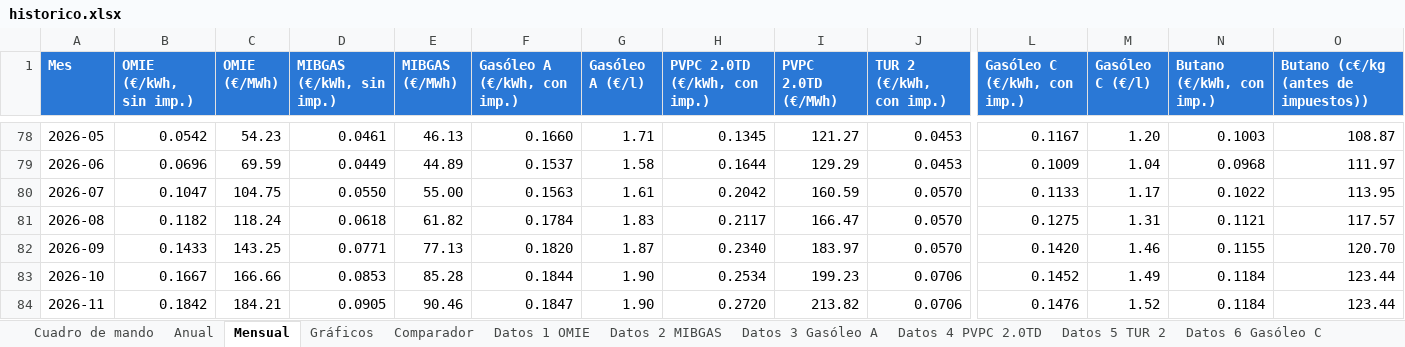
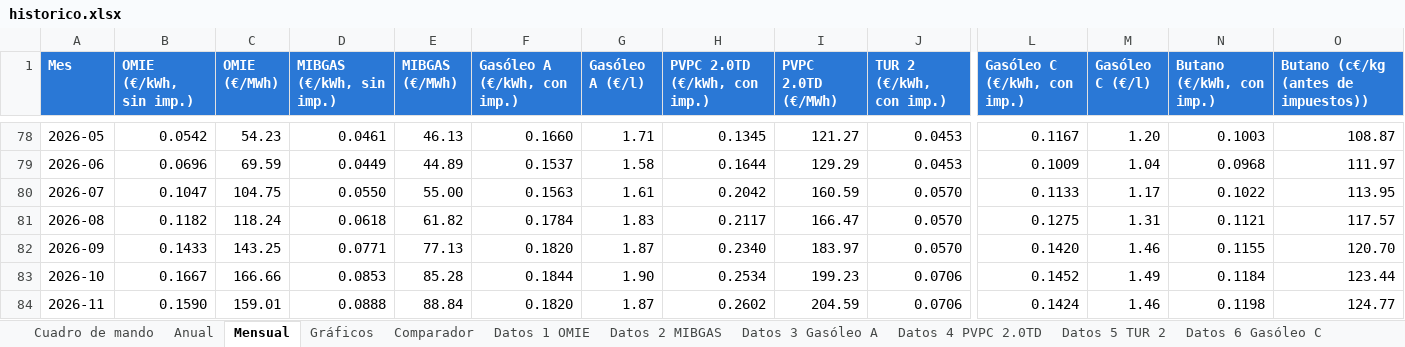
Before and after one commit to pablopardopazosgestan/cuadro-mando-precios-energia, an Excel workbook: sitio/informes/historico.xlsx, sheet Mensual, drawn as a sheet; only a part is shown, gaps mark what is left out; values as stored, in another font and other column widths than the file's, no borders; table styles not drawn; the diff names each change by its address in the sheet, - before the commit and + after, or states it on an @@ line.

```diff
--- a/sitio/informes/historico.xlsx (sheet Mensual)
+++ b/sitio/informes/historico.xlsx (sheet Mensual)
-B84 (OMIE (€/kWh, sin imp.)): 0.1842
+B84 (OMIE (€/kWh, sin imp.)): 0.1590
-C84 (OMIE (€/MWh)): 184.21
+C84 (OMIE (€/MWh)): 159.01
-D84 (MIBGAS (€/kWh, sin imp.)): 0.0905
+D84 (MIBGAS (€/kWh, sin imp.)): 0.0888
-E84 (MIBGAS (€/MWh)): 90.46
+E84 (MIBGAS (€/MWh)): 88.84
-F84 (Gasóleo A (€/kWh, con imp.)): 0.1847
+F84 (Gasóleo A (€/kWh, con imp.)): 0.1820
-G84 (Gasóleo A (€/l)): 1.90
+G84 (Gasóleo A (€/l)): 1.87
-H84 (PVPC 2.0TD (€/kWh, con imp.)): 0.2720
+H84 (PVPC 2.0TD (€/kWh, con imp.)): 0.2602
-I84 (PVPC 2.0TD (€/MWh)): 213.82
+I84 (PVPC 2.0TD (€/MWh)): 204.59
-L84 (Gasóleo C (€/kWh, con imp.)): 0.1476
+L84 (Gasóleo C (€/kWh, con imp.)): 0.1424
-M84 (Gasóleo C (€/l)): 1.52
+M84 (Gasóleo C (€/l)): 1.46
-N84 (Butano (€/kWh, con imp.)): 0.1184
+N84 (Butano (€/kWh, con imp.)): 0.1198
-O84: 123.44
+O84: 124.77
```
Also changed, not shown: sheet Datos 4 PVPC 2.0TD, sheet Cuadro de mando, sheet Datos 1 OMIE, sheet Datos 2 MIBGAS, sheet Datos 3 Gasóleo A, sheet Datos 6 Gasóleo C, 2 more sheets, 22 other files.
